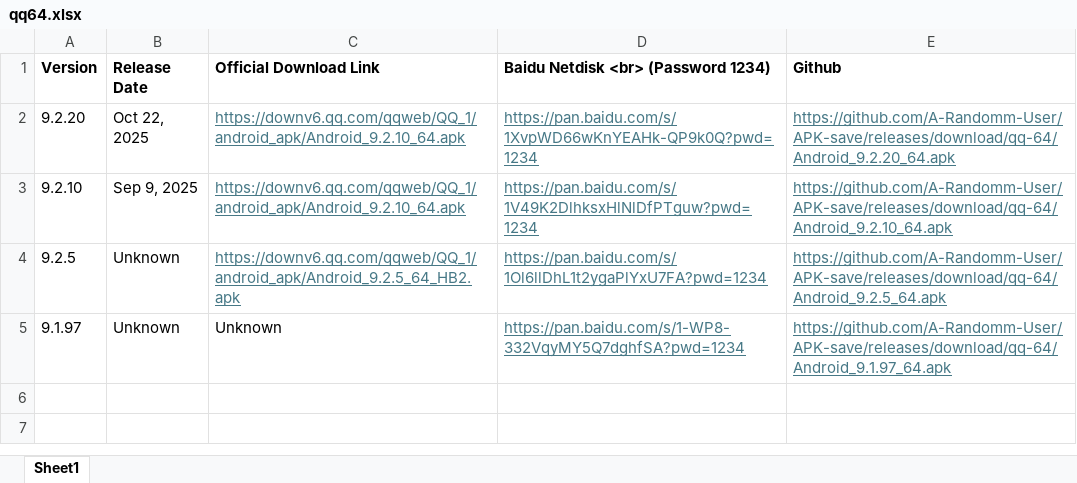
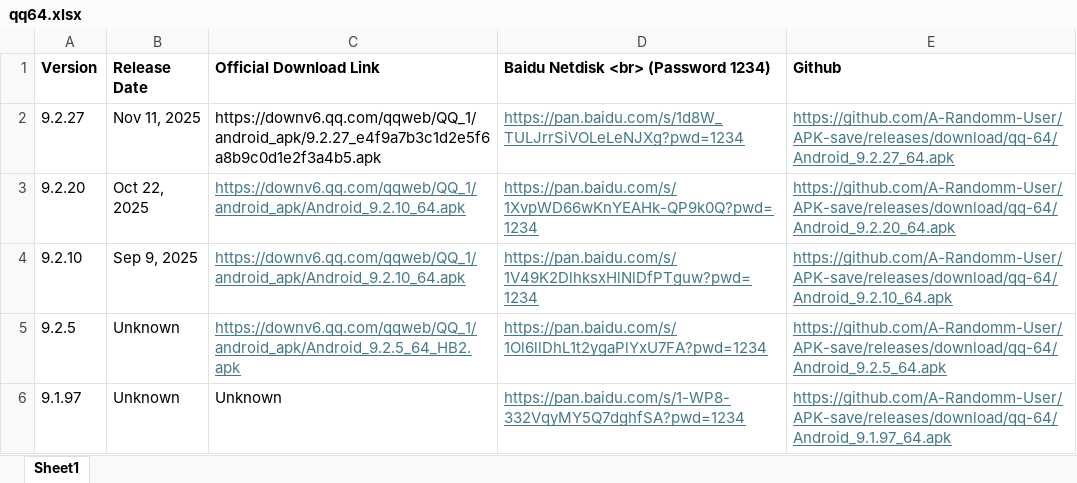
Before and after one commit to A-Randomm-User/APK-save, an Excel workbook: qq64.xlsx, sheet Sheet1, drawn as a sheet; values as stored, in another font and other column widths than the file's, no borders; the diff names each change by its address in the sheet, - before the commit and + after, or states it on an @@ line.

Commit message:
Update qq64.xlsx
Updated QQ_64 9.2.27

```diff
--- a/qq64.xlsx (sheet Sheet1)
+++ b/qq64.xlsx (sheet Sheet1)
+row 2: 9.2.27 | Nov 11, 2025 | https://downv6.qq.com/qqweb/QQ_1/android_apk/9.2.27_e4f9a7b3c1d2e5f6a8b9c0d1e2f3a4b5.apk | https://pan.baidu.com/s/1d8W_TULJrrSiVOLeLeNJXg?pwd=1234 | https://github.com/A-Randomm-User/APK-save/releases/download/qq-64/Android_9.2.27_64.apk
```
